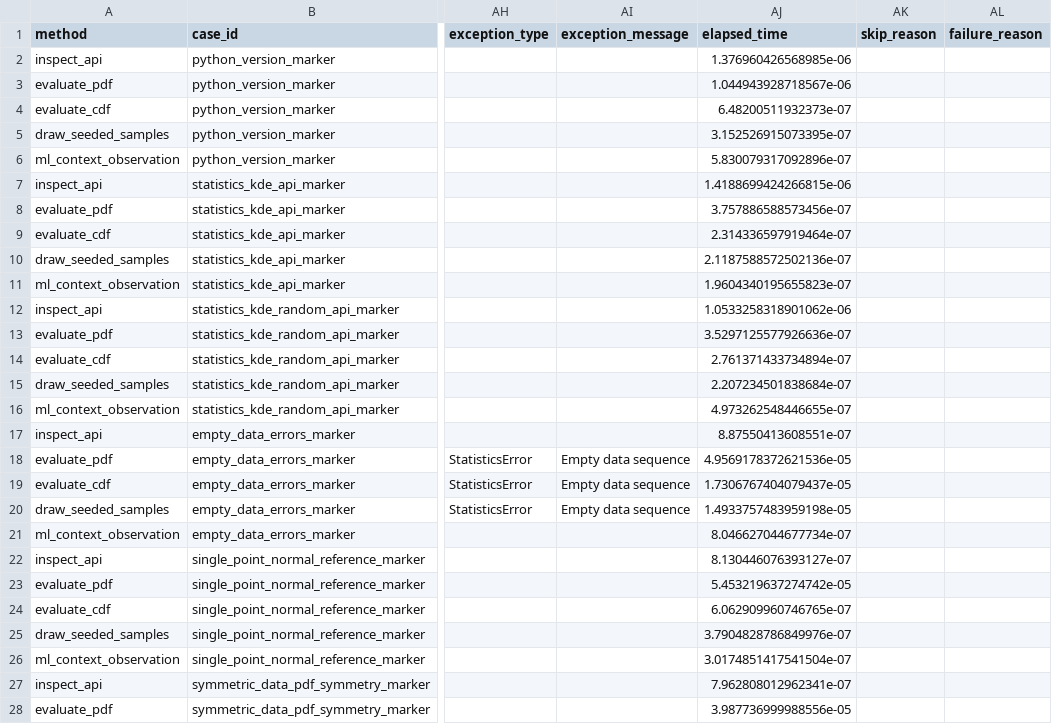
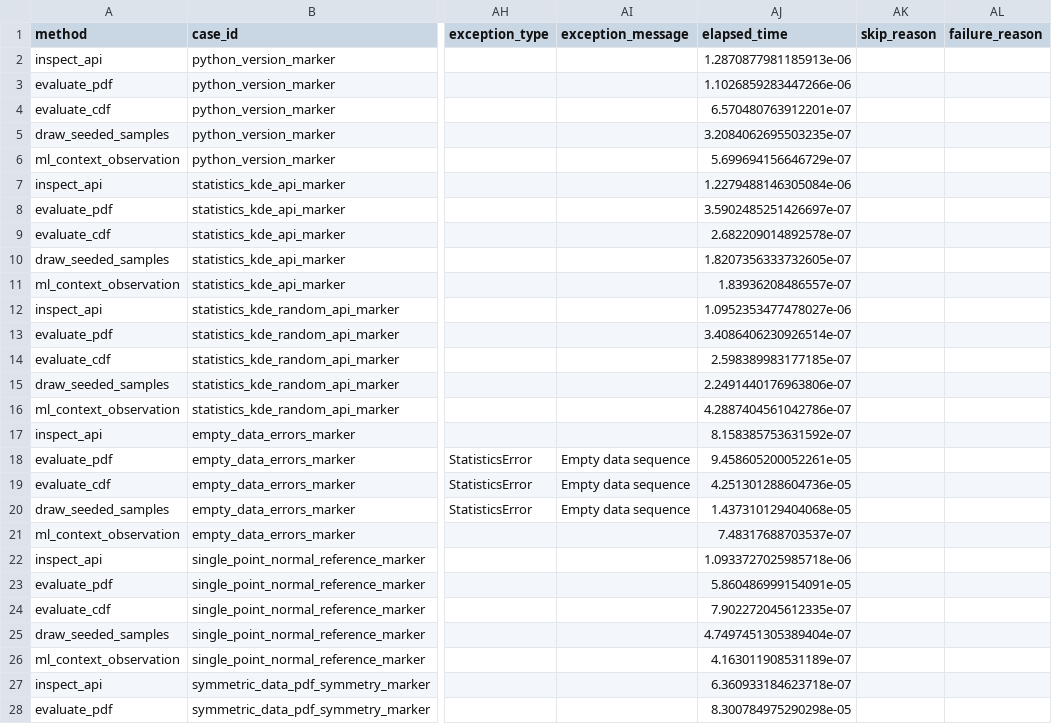
Before and after one commit to necat101/python-stdlib-kde-bandwidth-footgun-lab, a CSV file: results_rows.csv, drawn as a sheet; only a part is shown, gaps mark what is left out; the diff covers the shown part only; the diff names each change by its address in the sheet, - before the commit and + after, or states it on an @@ line.

```diff
--- a/results_rows.csv
+++ b/results_rows.csv
-AJ2 (elapsed_time): 1.376960426568985e-06
+AJ2 (elapsed_time): 1.2870877981185913e-06
-AJ3 (elapsed_time): 1.044943928718567e-06
+AJ3 (elapsed_time): 1.1026859283447266e-06
-AJ4 (elapsed_time): 6.48200511932373e-07
+AJ4 (elapsed_time): 6.570480763912201e-07
-AJ5 (elapsed_time): 3.152526915073395e-07
+AJ5 (elapsed_time): 3.2084062695503235e-07
-AJ6 (elapsed_time): 5.830079317092896e-07
+AJ6 (elapsed_time): 5.699694156646729e-07
-AJ7 (elapsed_time): 1.4188699424266815e-06
+AJ7 (elapsed_time): 1.2279488146305084e-06
-AJ8 (elapsed_time): 3.757886588573456e-07
+AJ8 (elapsed_time): 3.5902485251426697e-07
-AJ9 (elapsed_time): 2.314336597919464e-07
+AJ9 (elapsed_time): 2.682209014892578e-07
-AJ10 (elapsed_time): 2.1187588572502136e-07
+AJ10 (elapsed_time): 1.8207356333732605e-07
-AJ11 (elapsed_time): 1.9604340195655823e-07
+AJ11 (elapsed_time): 1.83936208486557e-07
-AJ12 (elapsed_time): 1.0533258318901062e-06
+AJ12 (elapsed_time): 1.0952353477478027e-06
-AJ13 (elapsed_time): 3.5297125577926636e-07
+AJ13 (elapsed_time): 3.4086406230926514e-07
-AJ14 (elapsed_time): 2.761371433734894e-07
+AJ14 (elapsed_time): 2.598389983177185e-07
-AJ15 (elapsed_time): 2.207234501838684e-07
+AJ15 (elapsed_time): 2.2491440176963806e-07
-AJ16 (elapsed_time): 4.973262548446655e-07
+AJ16 (elapsed_time): 4.2887404561042786e-07
-AJ17 (elapsed_time): 8.87550413608551e-07
+AJ17 (elapsed_time): 8.158385753631592e-07
-AJ18 (elapsed_time): 4.9569178372621536e-05
+AJ18 (elapsed_time): 9.458605200052261e-05
-AJ19 (elapsed_time): 1.7306767404079437e-05
+AJ19 (elapsed_time): 4.251301288604736e-05
-AJ20 (elapsed_time): 1.4933757483959198e-05
+AJ20 (elapsed_time): 1.437310129404068e-05
-AJ21 (elapsed_time): 8.046627044677734e-07
+AJ21 (elapsed_time): 7.48317688703537e-07
-AJ22 (elapsed_time): 8.130446076393127e-07
+AJ22 (elapsed_time): 1.0933727025985718e-06
-AJ23 (elapsed_time): 5.453219637274742e-05
+AJ23 (elapsed_time): 5.860486999154091e-05
-AJ24 (elapsed_time): 6.062909960746765e-07
+AJ24 (elapsed_time): 7.902272045612335e-07
-AJ25 (elapsed_time): 3.7904828786849976e-07
+AJ25 (elapsed_time): 4.7497451305389404e-07
-AJ26 (elapsed_time): 3.0174851417541504e-07
+AJ26 (elapsed_time): 4.163011908531189e-07
-AJ27 (elapsed_time): 7.962808012962341e-07
+AJ27 (elapsed_time): 6.360933184623718e-07
-AJ28 (elapsed_time): 3.987736999988556e-05
+AJ28 (elapsed_time): 8.300784975290298e-05
```
Also changed, not shown: 72 edited cells elsewhere in this file, 2 other files.
